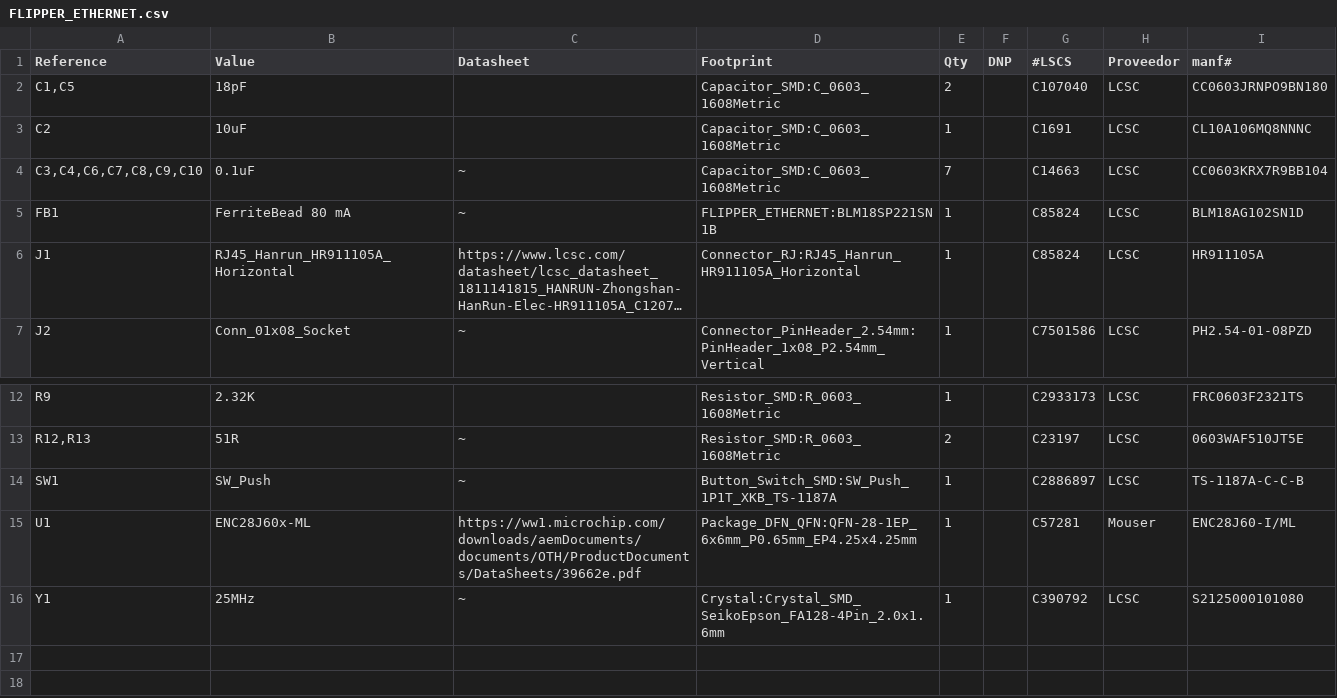
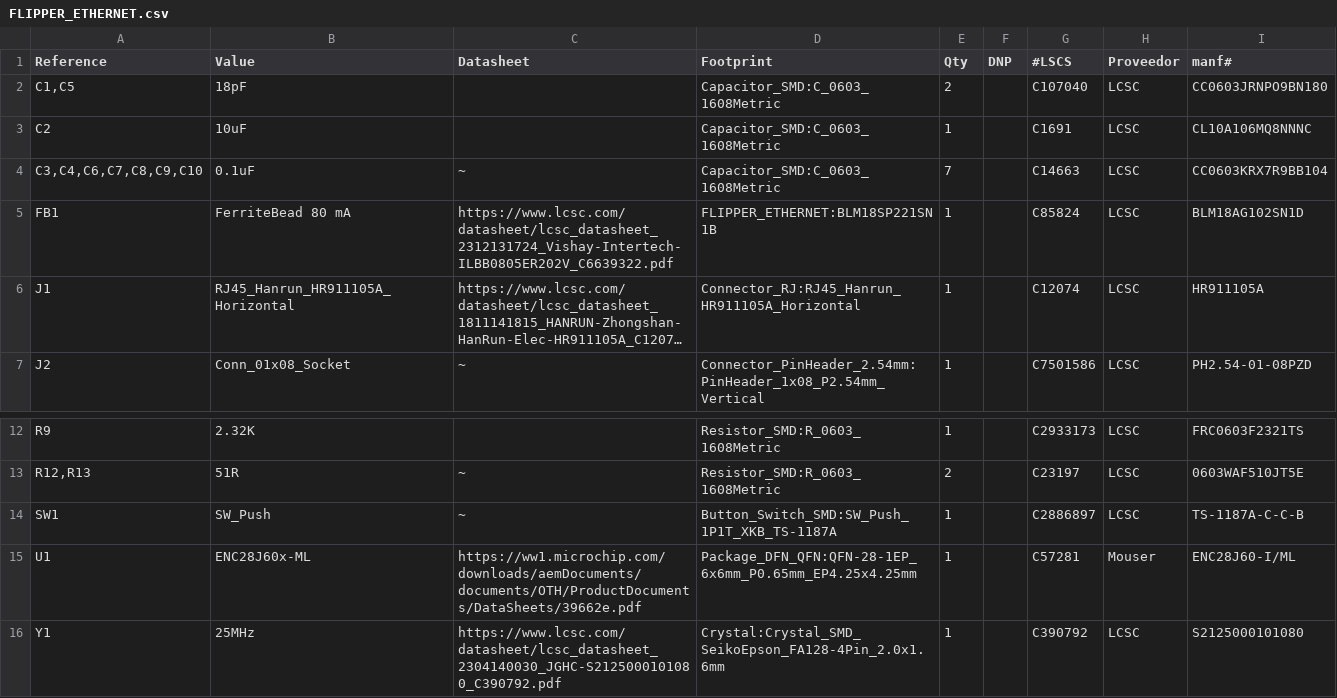
Before and after one commit to ElectronicCats/flipper-addons, a CSV file: FLIPPER_ETHERNET/FLIPPER_ETHERNET.csv, drawn as a sheet; only a part is shown, gaps mark what is left out; long unchanged cells end in …; the diff names each change by its address in the sheet, - before the commit and + after, or states it on an @@ line.

Commit message:
feat: Y1 updated in flipper ethernet bom

```diff
--- a/FLIPPER_ETHERNET/FLIPPER_ETHERNET.csv
+++ b/FLIPPER_ETHERNET/FLIPPER_ETHERNET.csv
-C5 (Datasheet): ~
+C5 (Datasheet): https://www.lcsc.com/datasheet/lcsc_datasheet_2312131724_Vishay-Intertech-ILBB0805ER202V_C6639322.pdf
-G6 (#LSCS): C85824
+G6 (#LSCS): C12074
-C16 (Datasheet): ~
+C16 (Datasheet): https://www.lcsc.com/datasheet/lcsc_datasheet_2304140030_JGHC-S2125000101080_C390792.pdf
```
Also changed, not shown: 2 other files.
